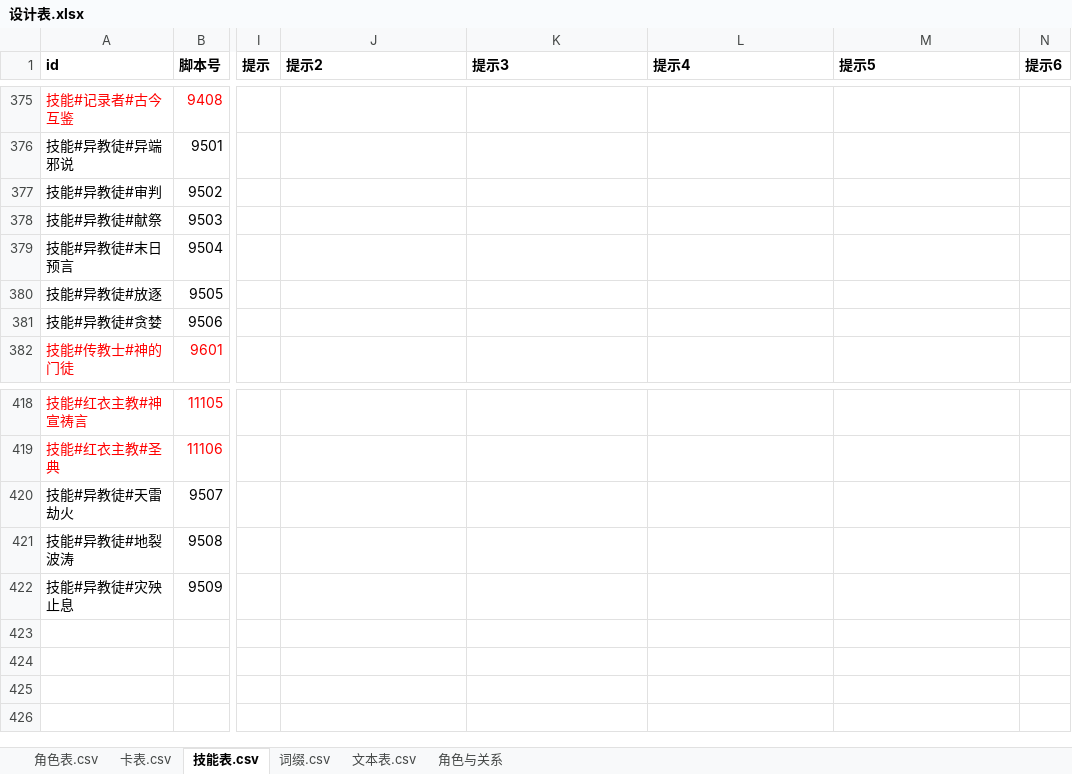
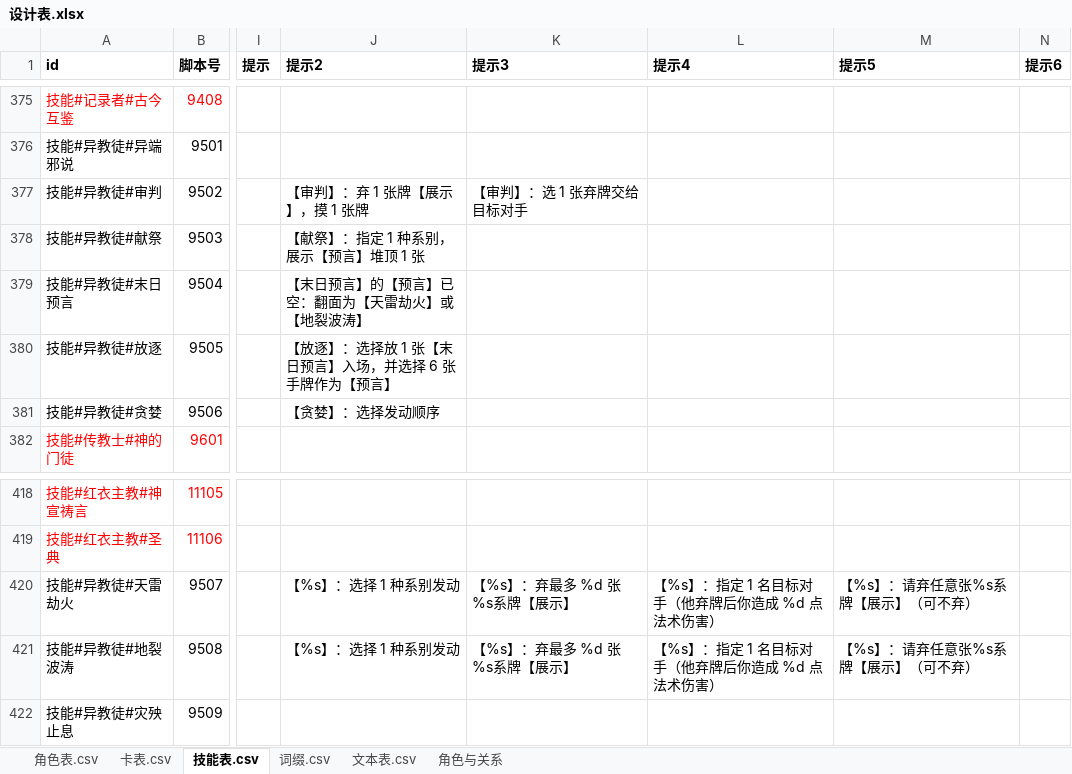
Before and after one commit to johnnash2017/xianyu_xingbei, an Excel workbook: Table/Design/设计表.xlsx, sheet 技能表.csv, drawn as a sheet; only a part is shown, gaps mark what is left out; values as stored, in another font and other column widths than the file's, no borders; the diff names each change by its address in the sheet, - before the commit and + after, or states it on an @@ line.

Commit message:
P4 第二批：异教徒 9502~9508 步骤文案迁入技能表提示列
- 设计表技能表新增：
  · 9502 审判 2 条（队友弃牌 / 选牌给对手）；
  · 9503 献祭 1 条、9504 末日预言 1 条、9505 放逐 1 条、9506 贪婪 1 条；
  · 9507 天雷劫火 / 9508 地裂波涛 各 4 条（展示流程共用，索引一一对应）。
- role_yijiaotu 全部改为 GConst.提示原文(技能号, 序号)（动态部分仍用 % 填充），输出逐字一致。
- 关键坑：提示表第 0 条会被询问默认文案使用；新增步骤文案统一从「提示2」（idx1）起放、
  留空 idx0，避免响应/被动技能的默认提示被改掉（本批踩到后已按此修正）。
- 清单待迁移长文案 56 → 46 条；全量自检 71 例 67 通过（4 个既有失败不变）。

```diff
--- a/Table/Design/设计表.xlsx (sheet 技能表.csv)
+++ b/Table/Design/设计表.xlsx (sheet 技能表.csv)
-J377 (提示2): (empty)
+J377 (提示2): 【审判】：弃 1 张牌【展示】，摸 1 张牌
-K377 (提示3): (empty)
+K377 (提示3): 【审判】：选 1 张弃牌交给目标对手
-J378 (提示2): (empty)
+J378 (提示2): 【献祭】：指定 1 种系别，展示【预言】堆顶 1 张
-J379 (提示2): (empty)
+J379 (提示2): 【末日预言】的【预言】已空：翻面为【天雷劫火】或【地裂波涛】
-J380 (提示2): (empty)
+J380 (提示2): 【放逐】：选择放 1 张【末日预言】入场，并选择 6 张手牌作为【预言】
-J381 (提示2): (empty)
+J381 (提示2): 【贪婪】：选择发动顺序
-J420:J421 (提示2): (empty)
+J420:J421 (提示2): 【%s】：选择 1 种系别发动
-K420:K421 (提示3): (empty)
+K420:K421 (提示3): 【%s】：弃最多 %d 张%s系牌【展示】
-L420:L421 (提示4): (empty)
+L420:L421 (提示4): 【%s】：指定 1 名目标对手（他弃牌后你造成 %d 点法术伤害）
-M420:M421 (提示5): (empty)
+M420:M421 (提示5): 【%s】：请弃任意张%s系牌【展示】（可不弃）
```
Also changed, not shown: 5 other files.
